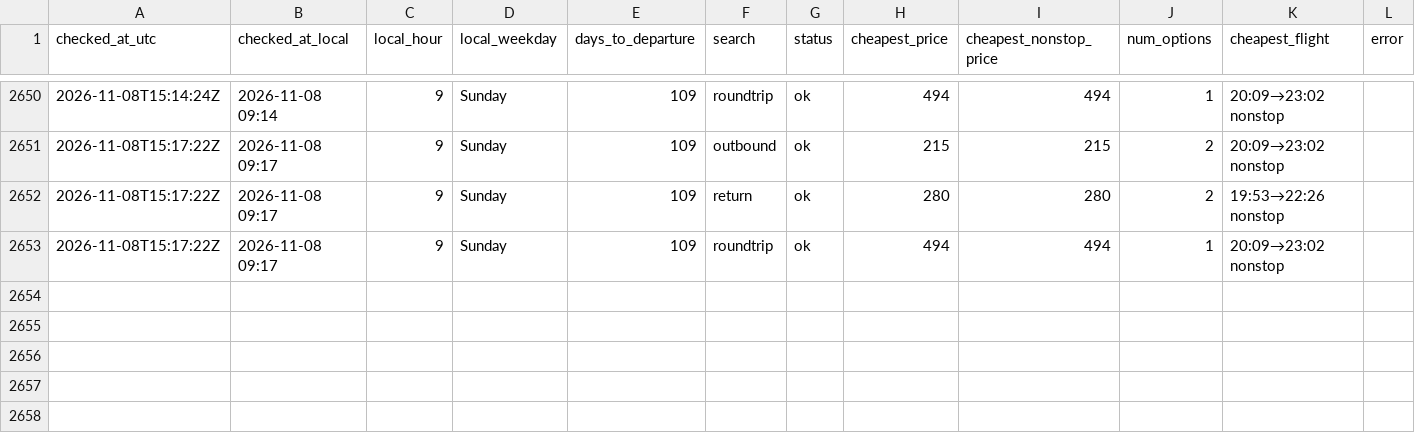
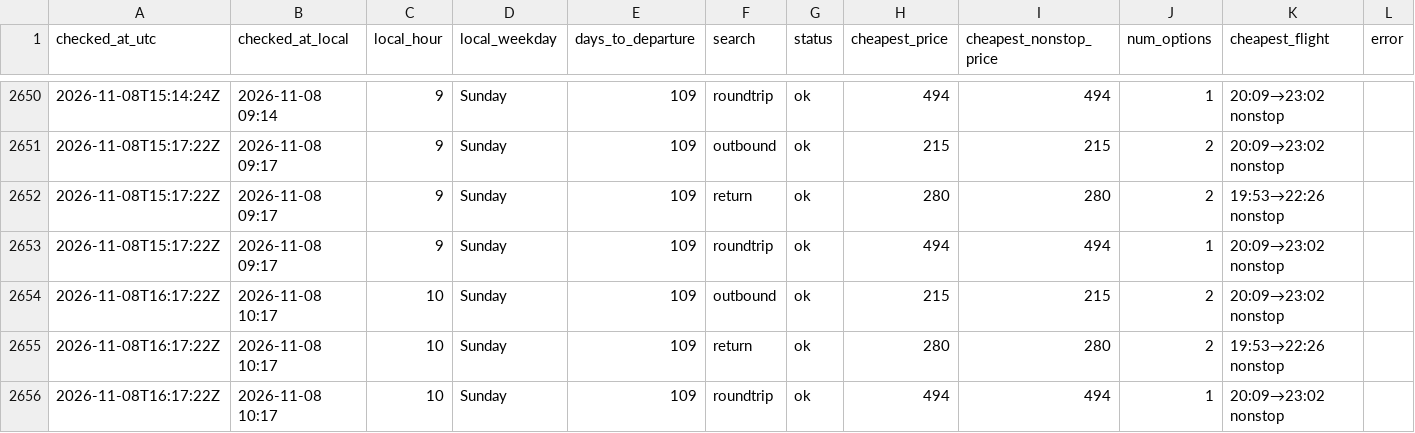
Before and after one commit to tommyjoppich/flighttracker, a CSV file: data/prices.csv, drawn as a sheet; only a part is shown, gaps mark what is left out; the diff names each change by its address in the sheet, - before the commit and + after, or states it on an @@ line.

```diff
--- a/data/prices.csv
+++ b/data/prices.csv
+row 2654: 2026-11-08T16:17:22Z | 2026-11-08 10:17 | 10 | Sunday | 109 | outbound | ok | 215 | 215 | 2 | 20:09→23:02 nonstop
+row 2655: 2026-11-08T16:17:22Z | 2026-11-08 10:17 | 10 | Sunday | 109 | return | ok | 280 | 280 | 2 | 19:53→22:26 nonstop
+row 2656: 2026-11-08T16:17:22Z | 2026-11-08 10:17 | 10 | Sunday | 109 | roundtrip | ok | 494 | 494 | 1 | 20:09→23:02 nonstop
```
Also changed, not shown: data/options.csv, 5 other files.
